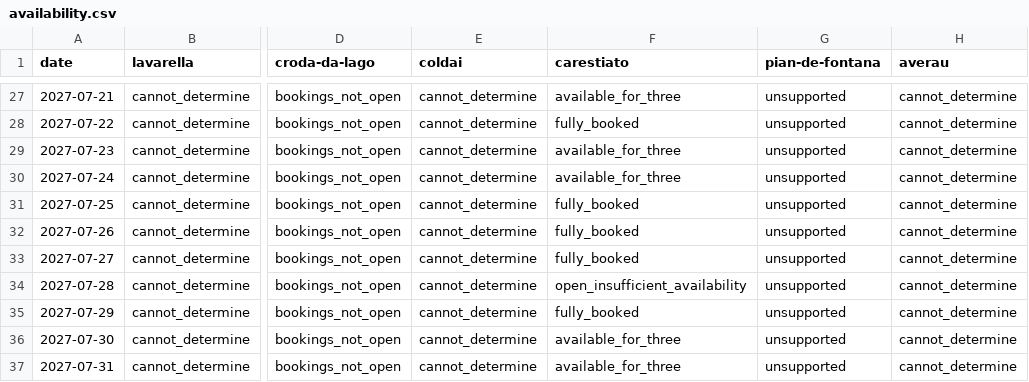
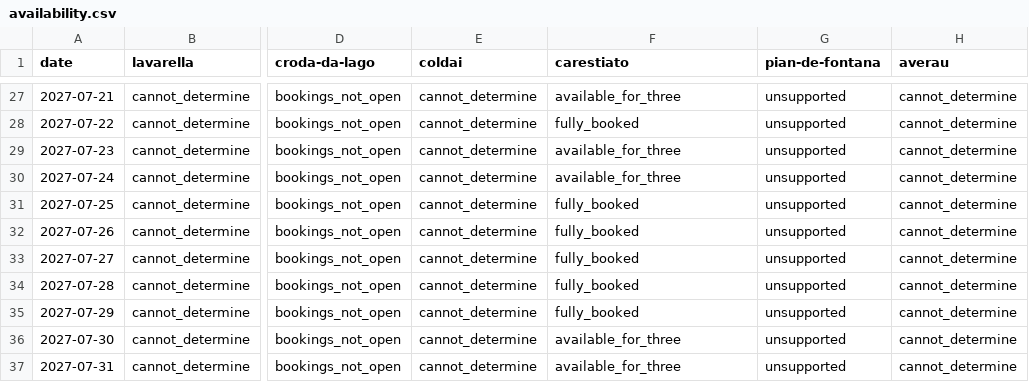
Before and after one commit to hisume/av1, a CSV file: reports/latest/availability.csv, drawn as a sheet; only a part is shown, gaps mark what is left out; the diff names each change by its address in the sheet, - before the commit and + after, or states it on an @@ line.

```diff
--- a/reports/latest/availability.csv
+++ b/reports/latest/availability.csv
-F34 (carestiato): open_insufficient_availability
+F34 (carestiato): fully_booked
```
Also changed, not shown: 5 other files.
